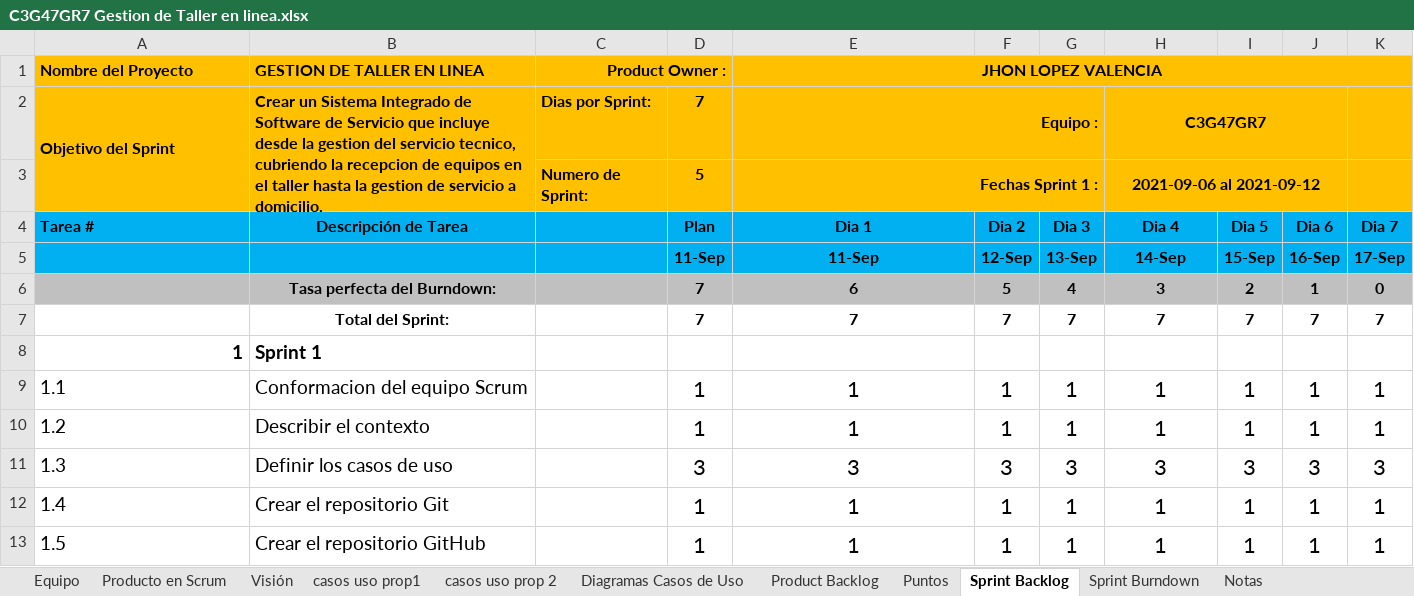
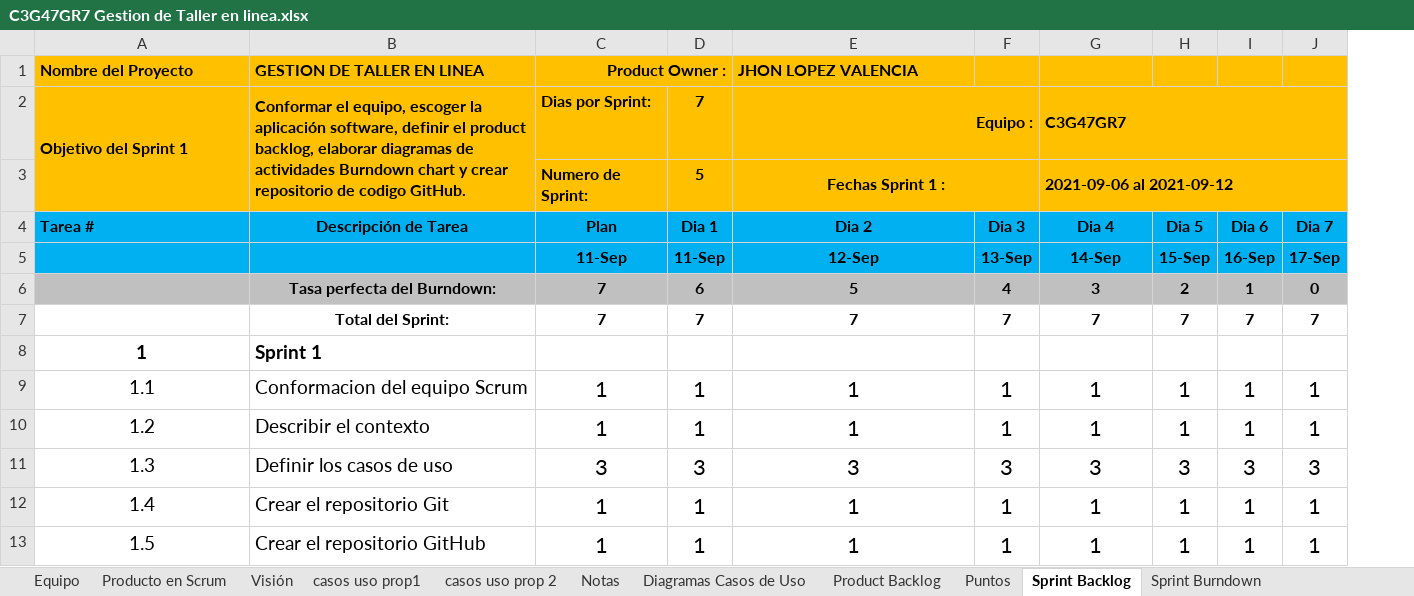
Before and after one commit to Grupo-Estudio-UNAB/Ciclo3, an Excel workbook: C3G47GR7 Gestion de Taller en linea.xlsx, sheet Sprint Backlog, drawn as a sheet; values as stored, in another font and other column widths than the file's, no borders; charts and pictures not drawn; removed rows and columns are numbered as before the commit, all else as after; the diff names each change by its address in the sheet, - before the commit and + after, or states it on an @@ line.

Commit message:
Update C3G47GR7 Gestion de Taller en linea.xlsx

```diff
--- a/C3G47GR7 Gestion de Taller en linea.xlsx (sheet Sprint Backlog)
+++ b/C3G47GR7 Gestion de Taller en linea.xlsx (sheet Sprint Backlog)
@@ sheet tab order changed: Equipo | Producto en Scrum | Visión | casos uso prop1 | casos uso prop 2 | Notas | Diagramas Casos de Uso | Product Backlog | Puntos | Sprint Backlog | Sprint Burndown @@
-column F, rows 4-13: Dia 2 | 12-Sep | 5 | 7 |  | 1 | 1 | 3 | 1 | 1
-D1 fill: #FFC000
+D1 fill: none
-E1 alignment: center
+E1 alignment: left
-E1:K1 merged
-A2: Objetivo del Sprint
+A2: Objetivo del Sprint 1
-B2: Crear un Sistema Integrado de Software de Servicio que incluye desde la gestion del servicio tecnico, cubriendo la recepcion de equipos en el taller hasta la gestion de servicio a domicilio.
+B2: Conformar el equipo, escoger la aplicación software, definir el product backlog, elaborar diagramas de actividades Burndown chart y crear repositorio de codigo GitHub.
-F2:F3 fill: #FFC000
+F2:F3 fill: none
-G2:G3 alignment: center
+G2:G3 alignment: left
-H2:J2 merged
+G2:J2 merged
-H2:J3 fill: #FFC000
+H2:J3 fill: none
-A3:B3 fill: #FFC000
+A3:B3 fill: none
-E3 alignment: right
+E3 alignment: center
-H3:J3 merged
+G3:J3 merged
-C4 (Dias por Sprint:): (empty)
+C4 (Dias por Sprint:): Plan
-D4 (7): Plan
+D4 (7): Dia 1
-E4 (Equipo :): Dia 1
+E4 (Equipo :): Dia 2
-C5 (Dias por Sprint:): (empty)
+C5 (Dias por Sprint:): 11-Sep
-E5 (Equipo :): 11-Sep
+E5 (Equipo :): 12-Sep
-C6:C7 (Dias por Sprint:): (empty)
+C6:C7 (Dias por Sprint:): 7
-D6 (7): 7
+D6 (7): 6
-E6 (Equipo :): 6
+E6 (Equipo :): 5
-A8 alignment: right
+A8 alignment: center
-A9:A13 alignment: left
+A9:A13 alignment: center
-C9:C10 (Dias por Sprint:): (empty)
+C9:C10 (Dias por Sprint:): 1
-C11 (Dias por Sprint:): (empty)
+C11 (Dias por Sprint:): 3
-C12:C13 (Dias por Sprint:): (empty)
+C12:C13 (Dias por Sprint:): 1
```
Also changed, not shown: sheet Puntos, sheet Product Backlog, sheet casos uso prop 2, sheet casos uso prop1, sheet Producto en Scrum, formulas that keep their value, hidden cells, charts or pictures.
